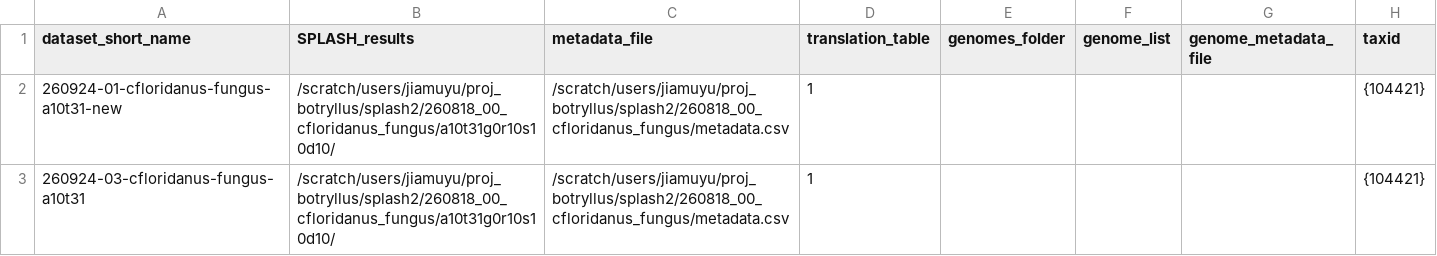
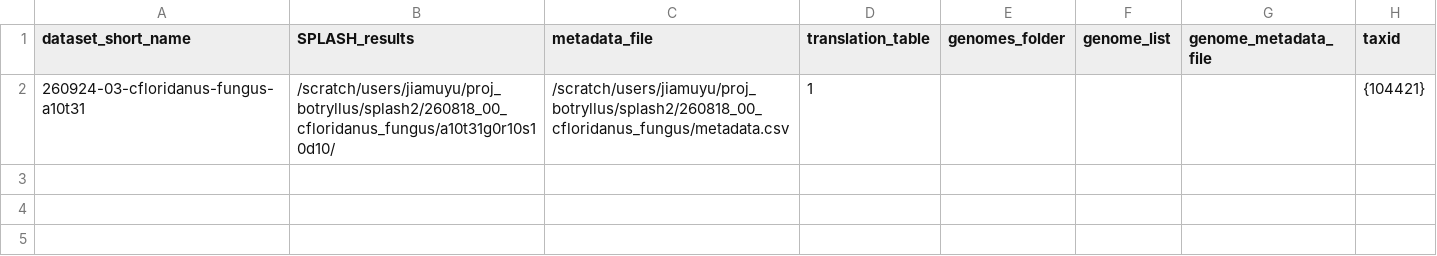
Before and after one commit to chstellar/flash26, a CSV file: 260921_00_cfloridanus_fungus.csv, drawn as a sheet.

```diff
--- a/260921_00_cfloridanus_fungus.csv
+++ b/260921_00_cfloridanus_fungus.csv
@@ -1,3 +1,2 @@
 dataset_short_name,SPLASH_results,metadata_file,translation_table,genomes_folder,genome_list,genome_metadata_file,taxid
-260924-01-cfloridanus-fungus-a10t31-new,/scratch/users/jiamuyu/proj_botryllus/splash2/260818_00_cfloridanus_fungus/a10t31g0r10s10d10/,/scratch/users/jiamuyu/proj_botryllus/splash2/260818_00_cfloridanus_fungus/metadata.csv,1,,,,{104421}
 260924-03-cfloridanus-fungus-a10t31,/scratch/users/jiamuyu/proj_botryllus/splash2/260818_00_cfloridanus_fungus/a10t31g0r10s10d10/,/scratch/users/jiamuyu/proj_botryllus/splash2/260818_00_cfloridanus_fungus/metadata.csv,1,,,,{104421}
```
Also changed, not shown: 260923_00_cfloridanus_fungus.csv, 6 other files.
